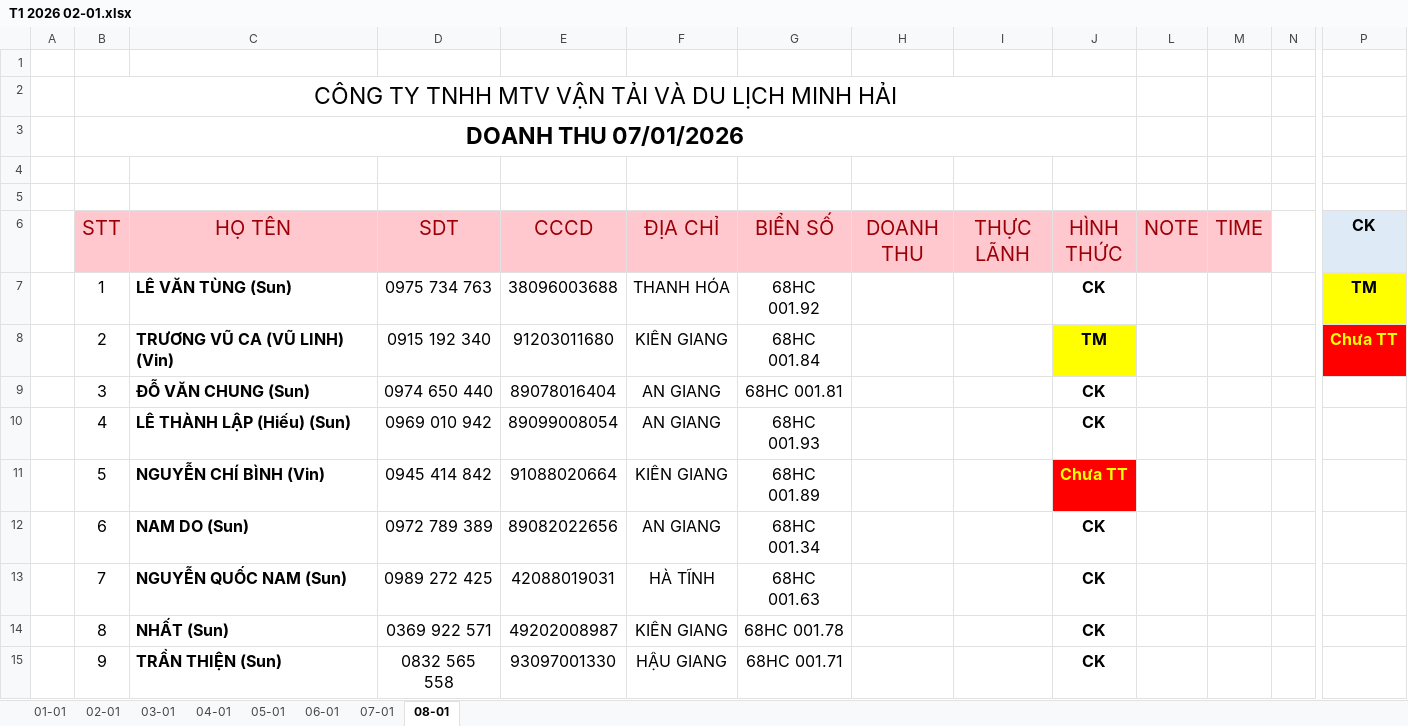
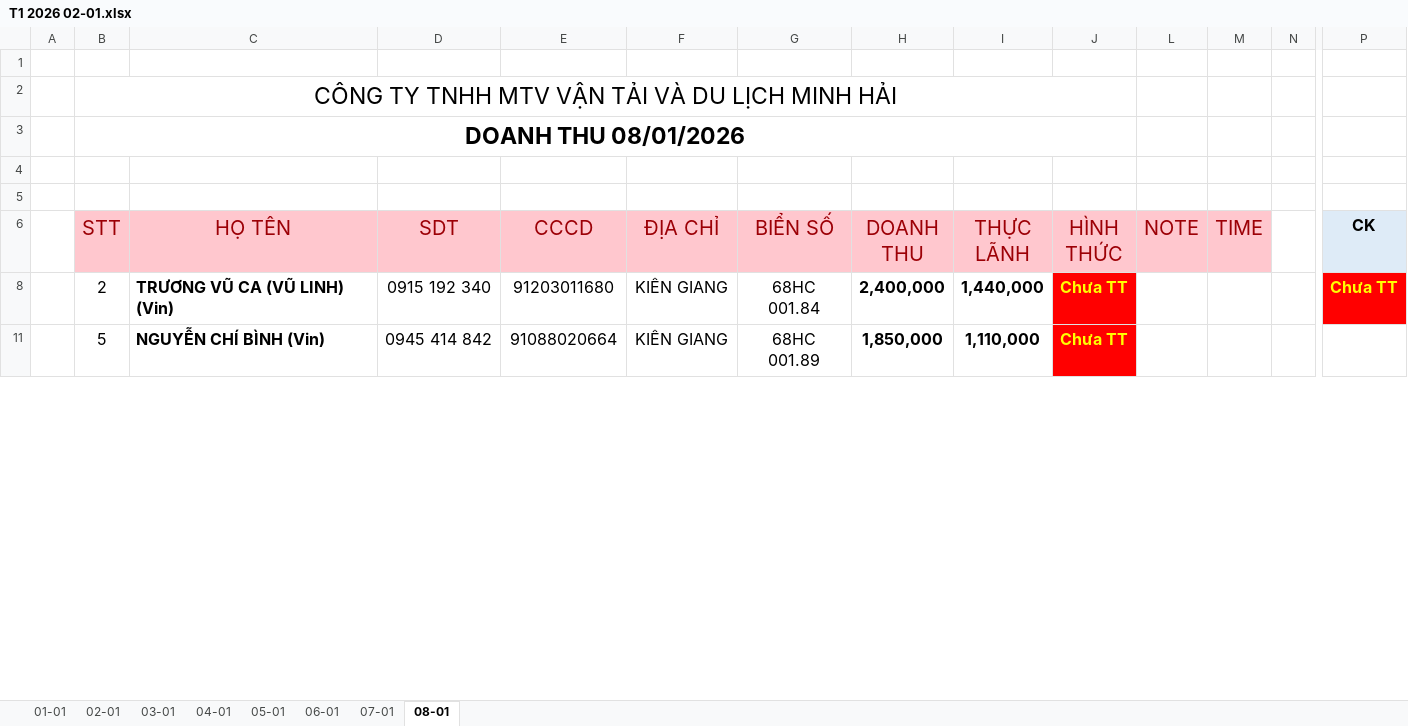
Before and after one commit to Kajumisu123/MinhHaiDriver2, an Excel workbook: Theo dõi/T1 2026 02-01.xlsx, sheet 08-01, drawn as a sheet; only a part is shown, gaps mark what is left out; values as stored, in another font and other column widths than the file's, no borders; charts and pictures and table styles not drawn; removed rows and columns are numbered as before the commit, all else as after; rows hold the shown columns only; the diff covers the shown part only; the diff names each change by its address in the sheet, - before the commit and + after, or states it on an @@ line.

```diff
--- a/Theo dõi/T1 2026 02-01.xlsx (sheet 08-01)
+++ b/Theo dõi/T1 2026 02-01.xlsx (sheet 08-01)
-B3 (STT): DOANH THU 07/01/2026
+B3 (STT): DOANH THU 08/01/2026
-row 7:  | 1 | LÊ VĂN TÙNG (Sun) | 0975 734 763 | 38096003688 | THANH HÓA | 68HC 001.92 |  |  | CK |  |  |  | TM
-H8 (DOANH THU): (empty)
+H8 (DOANH THU): 2,400,000
-I8 (THỰC LÃNH): (empty)
+I8 (THỰC LÃNH): 1,440,000
-J8 (HÌNH THỨC): TM
+J8 (HÌNH THỨC): Chưa TT
@@ J8 fill: #FFFF00 → #FF0000, text colour: black → #FFFF00 @@
-row 9:  | 3 | ĐỖ VĂN CHUNG (Sun) | 0974 650 440 | 89078016404 | AN GIANG | 68HC 001.81 |  |  | CK
-row 10:  | 4 | LÊ THÀNH LẬP (Hiếu) (Sun) | 0969 010 942 | 89099008054 | AN GIANG | 68HC 001.93 |  |  | CK
-H11 (DOANH THU): (empty)
+H11 (DOANH THU): 1,850,000
-I11 (THỰC LÃNH): (empty)
+I11 (THỰC LÃNH): 1,110,000
-row 12:  | 6 | NAM DO (Sun) | 0972 789 389 | 89082022656 | AN GIANG | 68HC 001.34 |  |  | CK
-row 13:  | 7 | NGUYỄN QUỐC NAM (Sun) | 0989 272 425 | 42088019031 | HÀ TĨNH | 68HC 001.63 |  |  | CK
-row 14:  | 8 | NHẤT (Sun) | 0369 922 571 | 49202008987 | KIÊN GIANG | 68HC 001.78 |  |  | CK
-row 15:  | 9 | TRẦN THIỆN (Sun) | 0832 565 558 | 93097001330 | HẬU GIANG | 68HC 001.71 |  |  | CK
```
Also changed, not shown: 4 added rows, 7 removed rows, 7 edited cells and cell formats elsewhere in this sheet, hidden cells, charts or pictures, 28 other files.
